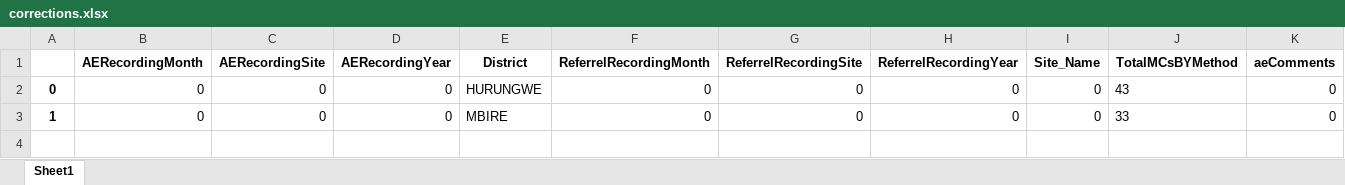
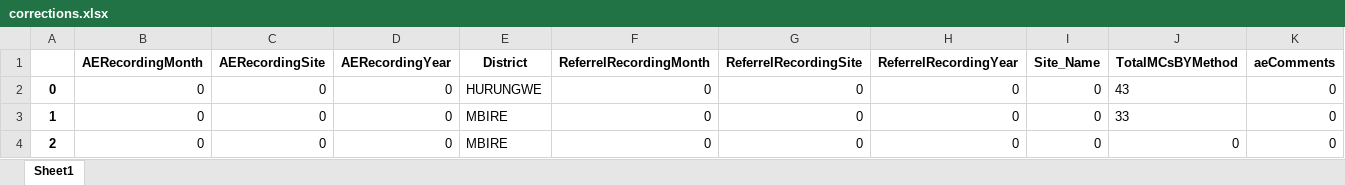
Before and after one commit to ashleymutenha/zazicProgrammaticReport, an Excel workbook: corrections.xlsx, sheet Sheet1, drawn as a sheet; only a part is shown; values as stored, in another font and other column widths than the file's, no borders; rows hold the shown columns only; the diff names each change by its address in the sheet, - before the commit and + after, or states it on an @@ line.

```diff
--- a/corrections.xlsx (sheet Sheet1)
+++ b/corrections.xlsx (sheet Sheet1)
+row 4: 2 | 0 | 0 | 0 | MBIRE | 0 | 0 | 0 | 0 | 0 | 0
```
Also changed, not shown: ZDIPlookup.xlsx, data.xlsx, 4 other files.
